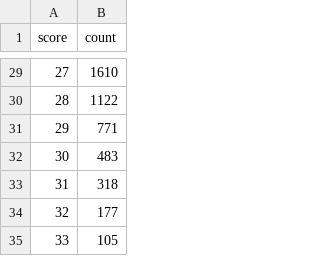
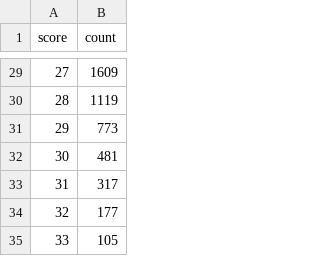
Before and after one commit to matssson/aces-up, a CSV file: data/score_counts.csv, drawn as a sheet; only a part is shown, gaps mark what is left out; the diff covers the shown part only.

```diff
--- a/data/score_counts.csv
+++ b/data/score_counts.csv
@@ -29,6 +29,6 @@ score,count
-27,1610
-28,1122
-29,771
-30,483
-31,318
+27,1609
+28,1119
+29,773
+30,481
+31,317
 32,177
```
Also changed, not shown: 27 edited cells elsewhere in this file, 3 other files.
